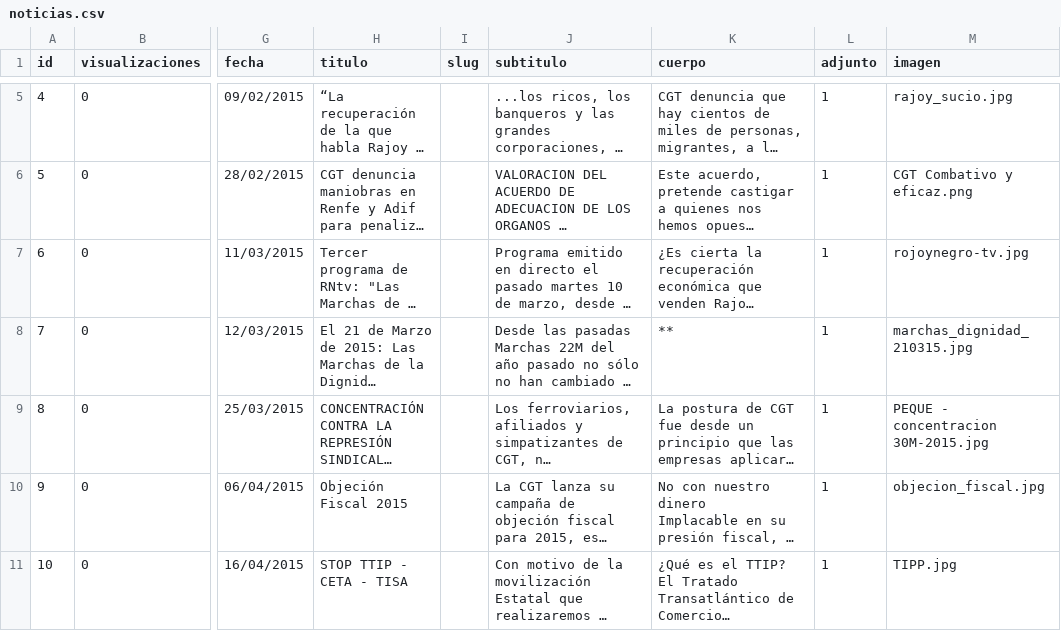
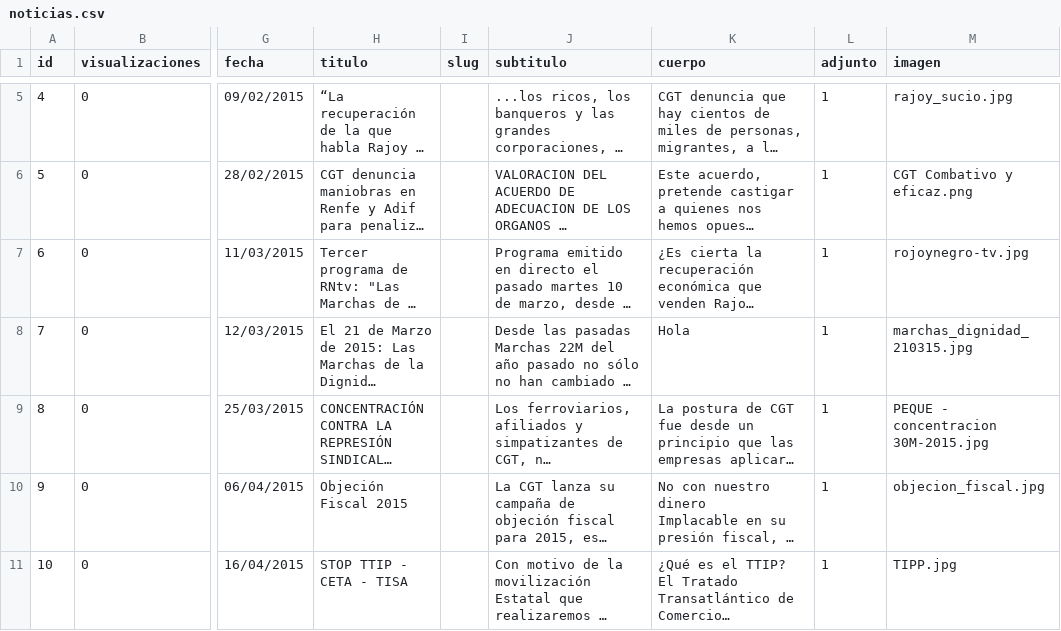
Before and after one commit to CGTferroviario/CGT, a CSV file: beta/database/data/noticias.csv, drawn as a sheet; only a part is shown, gaps mark what is left out; long unchanged cells end in …; the diff names each change by its address in the sheet, - before the commit and + after, or states it on an @@ line.

```diff
--- a/beta/database/data/noticias.csv
+++ b/beta/database/data/noticias.csv
-K8 (cuerpo): **
+K8 (cuerpo): Hola
```
Also changed, not shown: 1 other file.
